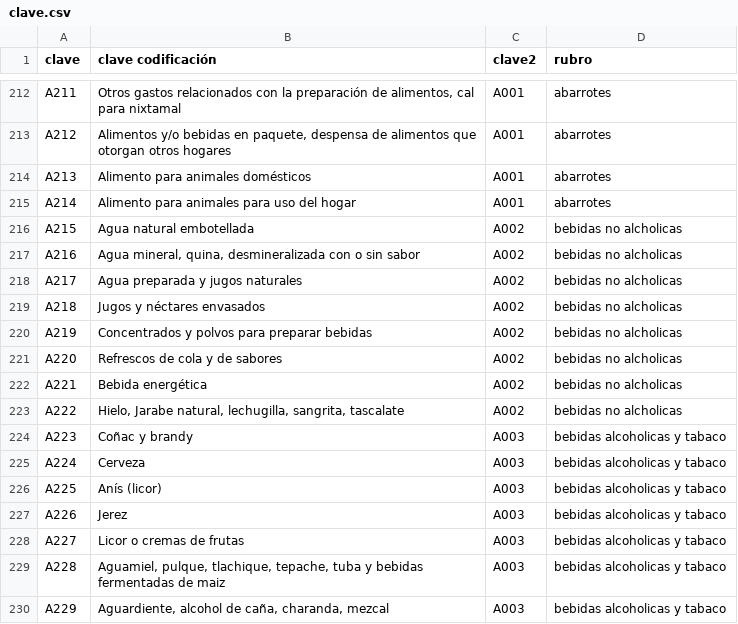
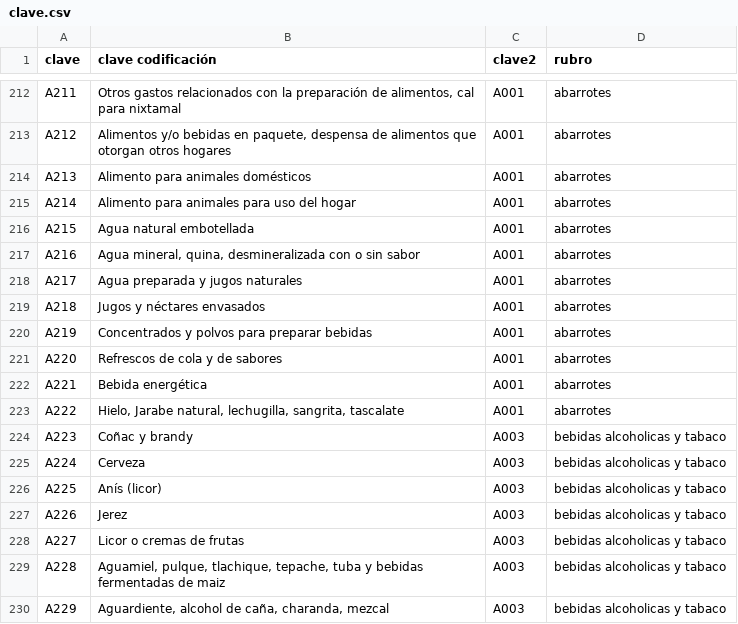
Before and after one commit to b-lca/ENIGH, a CSV file: catalogos-csv/clave.csv, drawn as a sheet; only a part is shown, gaps mark what is left out.

```diff
--- a/catalogos-csv/clave.csv
+++ b/catalogos-csv/clave.csv
@@ -215,10 +215,10 @@ A213,Alimento para animales domésticos,A001,abarrotes
 A214,Alimento para animales para uso del hogar,A001,abarrotes
-A215,Agua natural embotellada,A002,bebidas no alcholicas
-A216,"Agua mineral, quina, desmineralizada con o sin sabor",A002,bebidas no alcholicas
-A217,Agua preparada y jugos naturales,A002,bebidas no alcholicas
-A218,Jugos y néctares envasados,A002,bebidas no alcholicas
-A219,Concentrados y polvos para preparar bebidas,A002,bebidas no alcholicas
-A220,Refrescos de cola y de sabores,A002,bebidas no alcholicas
-A221,Bebida energética,A002,bebidas no alcholicas
-A222,"Hielo, Jarabe natural, lechugilla, sangrita, tascalate",A002,bebidas no alcholicas
+A215,Agua natural embotellada,A001,abarrotes
+A216,"Agua mineral, quina, desmineralizada con o sin sabor",A001,abarrotes
+A217,Agua preparada y jugos naturales,A001,abarrotes
+A218,Jugos y néctares envasados,A001,abarrotes
+A219,Concentrados y polvos para preparar bebidas,A001,abarrotes
+A220,Refrescos de cola y de sabores,A001,abarrotes
+A221,Bebida energética,A001,abarrotes
+A222,"Hielo, Jarabe natural, lechugilla, sangrita, tascalate",A001,abarrotes
 A223,Coñac y brandy,A003,bebidas alcoholicas y tabaco
```
Also changed, not shown: 5 other files.
